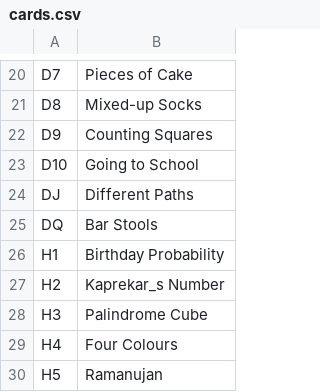
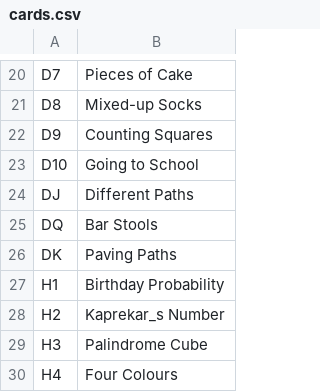
Before and after one commit to owenkizito/mathscamp-playing-cards, a CSV file: cards.csv, drawn as a sheet; only a part is shown, gaps mark what is left out; the shorter side is filled out with more unchanged rows.

```diff
--- a/cards.csv
+++ b/cards.csv
@@ -25,2 +25,3 @@ DJ,Different Paths
 DQ,Bar Stools
+DK,Paving Paths
 H1,Birthday Probability
```
Also changed, not shown: 1 other file.
